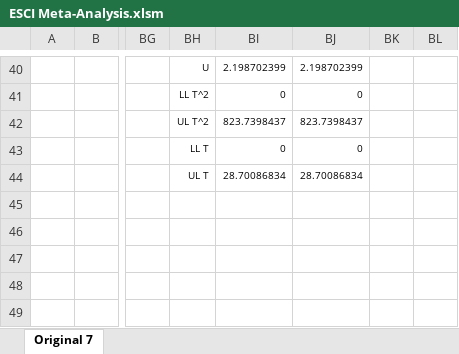
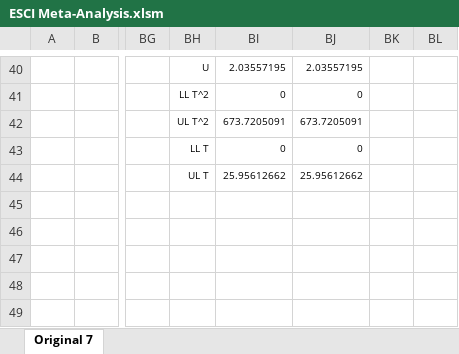
Before and after one commit to JimGrange/paperData, an Excel workbook: Episodic Retrieval & Inhibition/Data & Analysis Code/Mini Meta-Analysis/ESCI Meta-Analysis.xlsm, sheet Original 7, drawn as a sheet; only a part is shown, gaps mark what is left out; values as stored, in another font and other column widths than the file's, no borders; charts and pictures and conditional formats not drawn; the diff covers the shown part only; the diff names each change by its address in the sheet, - before the commit and + after, or states it on an @@ line.

```diff
--- a/Episodic Retrieval & Inhibition/Data & Analysis Code/Mini Meta-Analysis/ESCI Meta-Analysis.xlsm (sheet Original 7)
+++ b/Episodic Retrieval & Inhibition/Data & Analysis Code/Mini Meta-Analysis/ESCI Meta-Analysis.xlsm (sheet Original 7)
-BI40: 2.198702399
+BI40: 2.03557195
-BJ40: 2.198702399
+BJ40: 2.03557195
-BI42: 823.7398437
+BI42: 673.7205091
-BJ42: 823.7398437
+BJ42: 673.7205091
-BI44: 28.70086834
+BI44: 25.95612662
-BJ44: 28.70086834
+BJ44: 25.95612662
```
Also changed, not shown: 7 added rows, 7 removed rows and 141 edited cells elsewhere in this sheet, charts or pictures, 2 other files.
